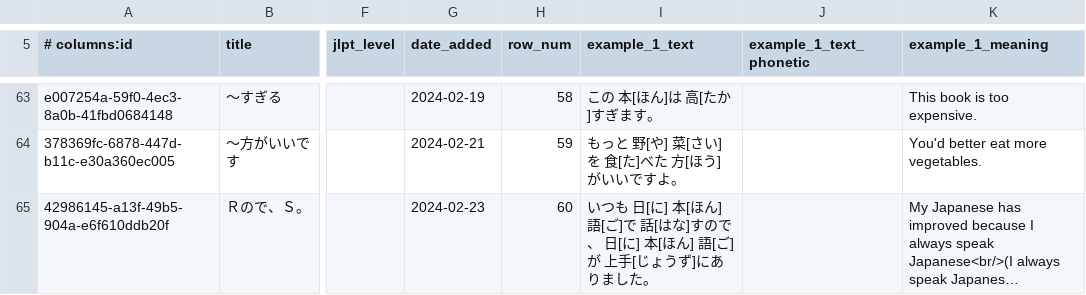
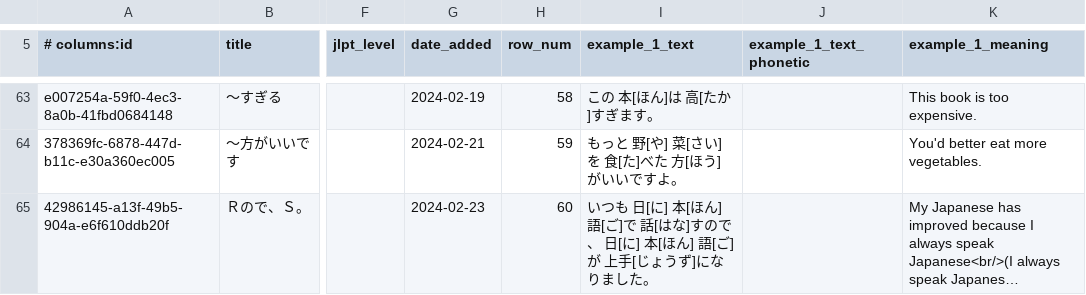
Before and after one commit to paploo/goi, a CSV file: files/grammar/anki.csv, drawn as a sheet; only a part is shown, gaps mark what is left out; long unchanged cells end in …; the diff names each change by its address in the sheet, - before the commit and + after, or states it on an @@ line.

Commit message:
Fixed a grammar typo

```diff
--- a/files/grammar/anki.csv
+++ b/files/grammar/anki.csv
-I65 (example_1_text): …うず]にありました…
+I65 (example_1_text): …うず]になりました…
```
Also changed, not shown: 2 other files.
